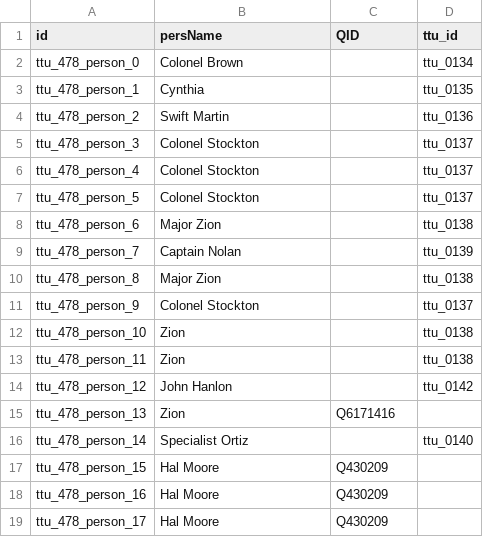
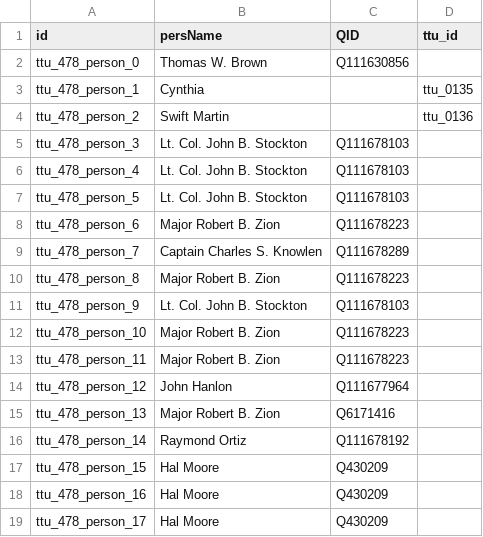
Before and after one commit to Dartmouth-Digital-History-Initiative/VNCA-Encoding, a TSV file: tsv/0478_danielsen_theodore_persons.tsv, drawn as a sheet; only a part is shown; the diff covers the shown part only.

Commit message:
fixed pers tsv!

```diff
--- a/tsv/0478_danielsen_theodore_persons.tsv
+++ b/tsv/0478_danielsen_theodore_persons.tsv
@@ -1,17 +1,17 @@
 id	persName	QID	ttu_id
-ttu_478_person_0	Colonel Brown		ttu_0134
+ttu_478_person_0	Thomas W. Brown	Q111630856	
 ttu_478_person_1	Cynthia		ttu_0135
 ttu_478_person_2	Swift Martin		ttu_0136
-ttu_478_person_3	Colonel Stockton		ttu_0137
-ttu_478_person_4	Colonel Stockton		ttu_0137
-ttu_478_person_5	Colonel Stockton		ttu_0137
-ttu_478_person_6	Major Zion		ttu_0138
-ttu_478_person_7	Captain Nolan		ttu_0139
-ttu_478_person_8	Major Zion		ttu_0138
-ttu_478_person_9	Colonel Stockton		ttu_0137
-ttu_478_person_10	Zion		ttu_0138
-ttu_478_person_11	Zion		ttu_0138
-ttu_478_person_12	John Hanlon		ttu_0142
-ttu_478_person_13	Zion	Q6171416	
-ttu_478_person_14	Specialist Ortiz		ttu_0140
+ttu_478_person_3	Lt. Col. John B. Stockton	Q111678103	
+ttu_478_person_4	Lt. Col. John B. Stockton	Q111678103	
+ttu_478_person_5	Lt. Col. John B. Stockton	Q111678103	
+ttu_478_person_6	Major Robert B. Zion	Q111678223	
+ttu_478_person_7	Captain Charles S. Knowlen	Q111678289	
+ttu_478_person_8	Major Robert B. Zion	Q111678223	
+ttu_478_person_9	Lt. Col. John B. Stockton	Q111678103	
+ttu_478_person_10	Major Robert B. Zion	Q111678223	
+ttu_478_person_11	Major Robert B. Zion	Q111678223	
+ttu_478_person_12	John Hanlon	Q111677964	
+ttu_478_person_13	Major Robert B. Zion	Q6171416	
+ttu_478_person_14	Raymond Ortiz	Q111678192	
 ttu_478_person_15	Hal Moore	Q430209	
```
Also changed, not shown: 20 edited cells elsewhere in this file.
